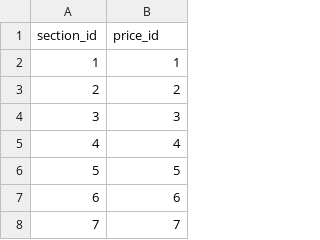
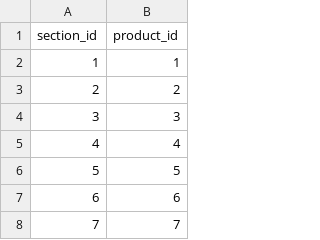
Before and after one commit to rubi06/office_depot_rub, a CSV file: storage/secciones-productos.csv, drawn as a sheet; only a part is shown; the diff names each change by its address in the sheet, - before the commit and + after, or states it on an @@ line.

```diff
--- a/storage/secciones-productos.csv
+++ b/storage/secciones-productos.csv
-B1: price_id
+B1: product_id
```
Also changed, not shown: storage/secciones.csv, 19 other files.
